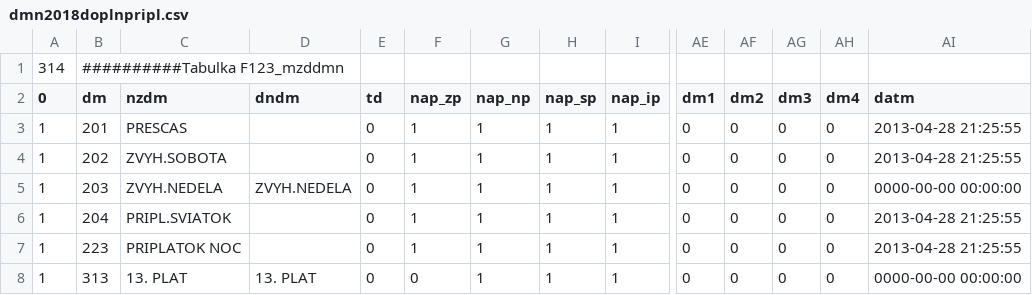
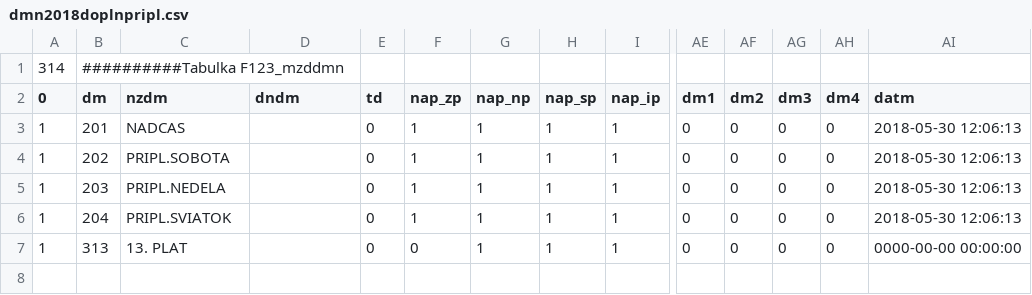
Before and after one commit to eurosecom/eurosecom, a CSV file: import/dmn2018doplnpripl.csv, drawn as a sheet; only a part is shown, gaps mark what is left out; removed rows and columns are numbered as before the commit, all else as after; rows hold the shown columns only; the diff names each change by its address in the sheet, - before the commit and + after, or states it on an @@ line.

Commit message:
MZDY Príplatky So, Ne , Sviatok a Noc a 13. plat od 1.5.2018
#224
- dm 313 13.plat od 1.5.2018 oslobodený od ZP

```diff
--- a/import/dmn2018doplnpripl.csv
+++ b/import/dmn2018doplnpripl.csv
-C3 (nzdm): PRESCAS
+C3 (nzdm): NADCAS
-AI3:AI4 (datm): 2013-04-28 21:25:55
+AI3:AI4 (datm): 2018-05-30 12:06:13
-C4 (nzdm): ZVYH.SOBOTA
+C4 (nzdm): PRIPL.SOBOTA
-C5 (nzdm): ZVYH.NEDELA
+C5 (nzdm): PRIPL.NEDELA
-D5 (dndm): ZVYH.NEDELA
+D5 (dndm): (empty)
-AI5 (datm): 0000-00-00 00:00:00
+AI5 (datm): 2018-05-30 12:06:13
-AI6 (datm): 2013-04-28 21:25:55
+AI6 (datm): 2018-05-30 12:06:13
-row 7: 1 | 223 | PRIPLATOK NOC |  | 0 | 1 | 1 | 1 | 1 | 0 | 0 | 0 | 0 | 2013-04-28 21:25:55
-D7 (dndm): 13. PLAT
+D7 (dndm): (empty)
```
Also changed, not shown: import/dmn2018.csv.
